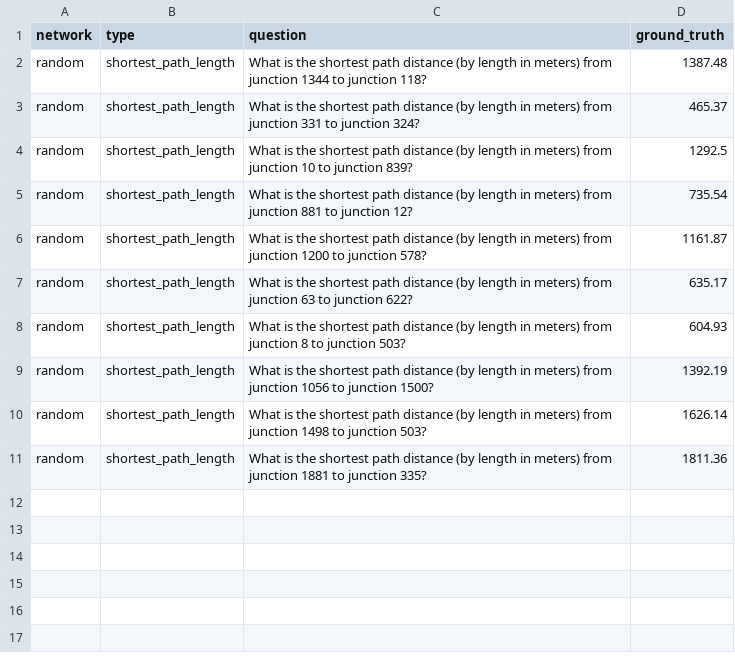
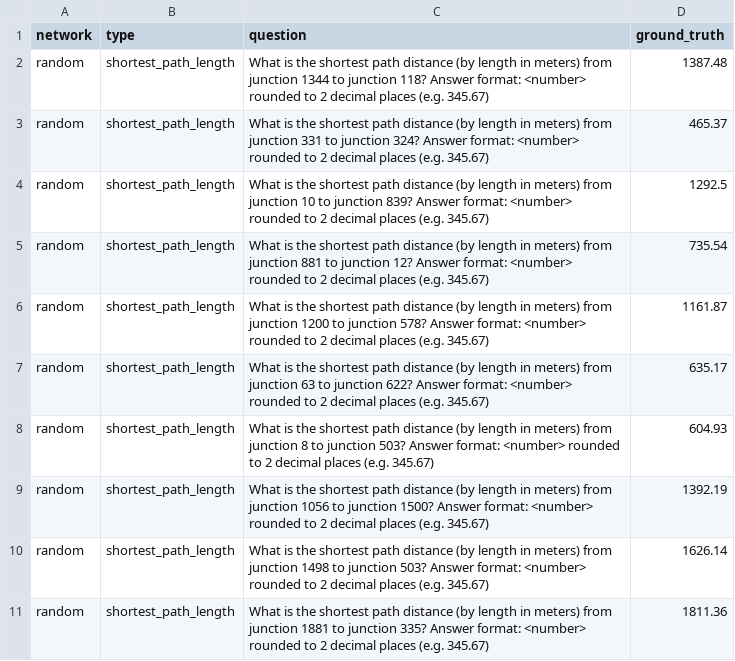
Before and after one commit to mw-jeong/AgentSUMO, a CSV file: SUMOLanguageExpert/NetTrafficQA_/QAdataset/pathfinding/questions/random_shortest_path_length.csv, drawn as a sheet.

```diff
--- a/SUMOLanguageExpert/NetTrafficQA_/QAdataset/pathfinding/questions/random_shortest_path_length.csv
+++ b/SUMOLanguageExpert/NetTrafficQA_/QAdataset/pathfinding/questions/random_shortest_path_length.csv
@@ -1,11 +1,11 @@
 network,type,question,ground_truth
-random,shortest_path_length,What is the shortest path distance (by length in meters) from junction 1344 to junction 118?,1387.48
-random,shortest_path_length,What is the shortest path distance (by length in meters) from junction 331 to junction 324?,465.37
-random,shortest_path_length,What is the shortest path distance (by length in meters) from junction 10 to junction 839?,1292.5
-random,shortest_path_length,What is the shortest path distance (by length in meters) from junction 881 to junction 12?,735.54
-random,shortest_path_length,What is the shortest path distance (by length in meters) from junction 1200 to junction 578?,1161.87
-random,shortest_path_length,What is the shortest path distance (by length in meters) from junction 63 to junction 622?,635.17
-random,shortest_path_length,What is the shortest path distance (by length in meters) from junction 8 to junction 503?,604.93
-random,shortest_path_length,What is the shortest path distance (by length in meters) from junction 1056 to junction 1500?,1392.19
-random,shortest_path_length,What is the shortest path distance (by length in meters) from junction 1498 to junction 503?,1626.14
-random,shortest_path_length,What is the shortest path distance (by length in meters) from junction 1881 to junction 335?,1811.36
+random,shortest_path_length,What is the shortest path distance (by length in meters) from junction 1344 to junction 118? Answer format: <number> rounded to 2 decimal places (e.g. 345.67),1387.48
+random,shortest_path_length,What is the shortest path distance (by length in meters) from junction 331 to junction 324? Answer format: <number> rounded to 2 decimal places (e.g. 345.67),465.37
+random,shortest_path_length,What is the shortest path distance (by length in meters) from junction 10 to junction 839? Answer format: <number> rounded to 2 decimal places (e.g. 345.67),1292.5
+random,shortest_path_length,What is the shortest path distance (by length in meters) from junction 881 to junction 12? Answer format: <number> rounded to 2 decimal places (e.g. 345.67),735.54
+random,shortest_path_length,What is the shortest path distance (by length in meters) from junction 1200 to junction 578? Answer format: <number> rounded to 2 decimal places (e.g. 345.67),1161.87
+random,shortest_path_length,What is the shortest path distance (by length in meters) from junction 63 to junction 622? Answer format: <number> rounded to 2 decimal places (e.g. 345.67),635.17
+random,shortest_path_length,What is the shortest path distance (by length in meters) from junction 8 to junction 503? Answer format: <number> rounded to 2 decimal places (e.g. 345.67),604.93
+random,shortest_path_length,What is the shortest path distance (by length in meters) from junction 1056 to junction 1500? Answer format: <number> rounded to 2 decimal places (e.g. 345.67),1392.19
+random,shortest_path_length,What is the shortest path distance (by length in meters) from junction 1498 to junction 503? Answer format: <number> rounded to 2 decimal places (e.g. 345.67),1626.14
+random,shortest_path_length,What is the shortest path distance (by length in meters) from junction 1881 to junction 335? Answer format: <number> rounded to 2 decimal places (e.g. 345.67),1811.36
```
Also changed, not shown: SUMOLanguageExpert/NetTrafficQA_/QAdataset/feature_retrieval/questions/grid_11x11_connected_edges.csv, SUMOLanguageExpert/NetTrafficQA_/QAdataset/feature_retrieval/questions/random_connected_edges.csv, 51 other files.
